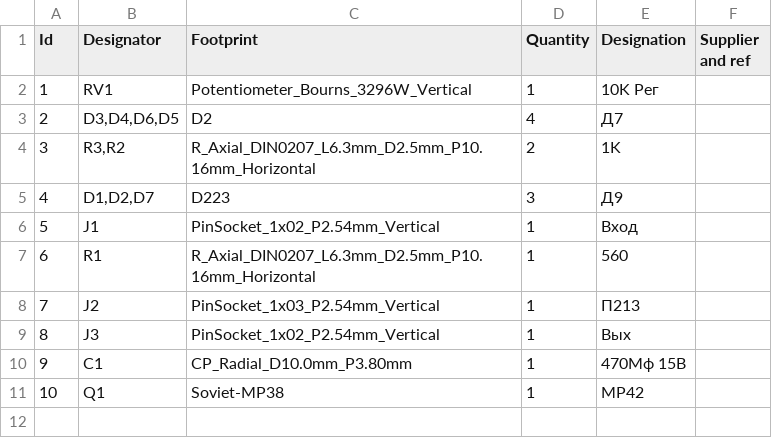
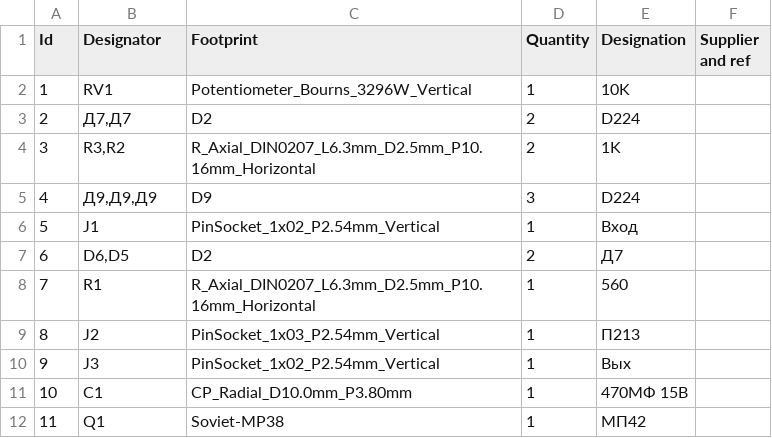
Before and after one commit to coprolitebbs/germanium-simple-app, a CSV file: kicad-power-src-scheme/out-ps/germanium-power-src.csv, drawn as a sheet; removed rows and columns are numbered as before the commit, all else as after; the diff names each change by its address in the sheet, - before the commit and + after, or states it on an @@ line.

```diff
--- a/kicad-power-src-scheme/out-ps/germanium-power-src.csv
+++ b/kicad-power-src-scheme/out-ps/germanium-power-src.csv
-E2 (Designation): 10K Рег
+E2 (Designation): 10K
-row 3: 2 | D3,D4,D6,D5 | D2 | 4 | Д7
+row 3: 2 | Д7,Д7 | D2 | 2 | D224
-row 5: 4 | D1,D2,D7 | D223 | 3 | Д9
+row 5: 4 | Д9,Д9,Д9 | D9 | 3 | D224
-E6 (Designation): Вход
+E6 (Designation): Bxoд
+row 7: 6 | D6,D5 | D2 | 2 | Д7
@@ column A (Id) renumbered from row 8 down @@
-E11 (Designation): 470Mф 15В
+E11 (Designation): 470MФ 15B
-E12 (Designation): MP42
+E12 (Designation): MП42
```
Also changed, not shown: 26 other files.
